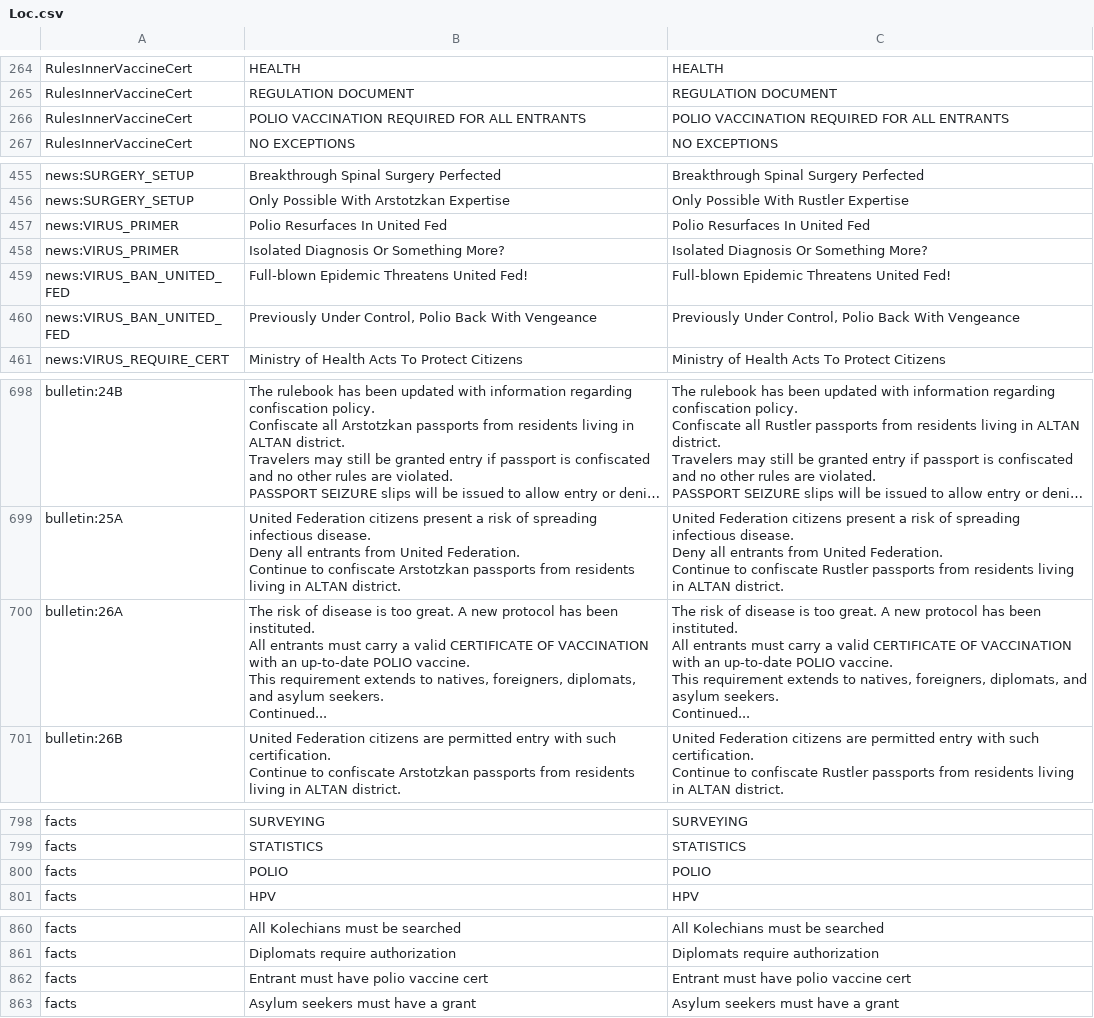
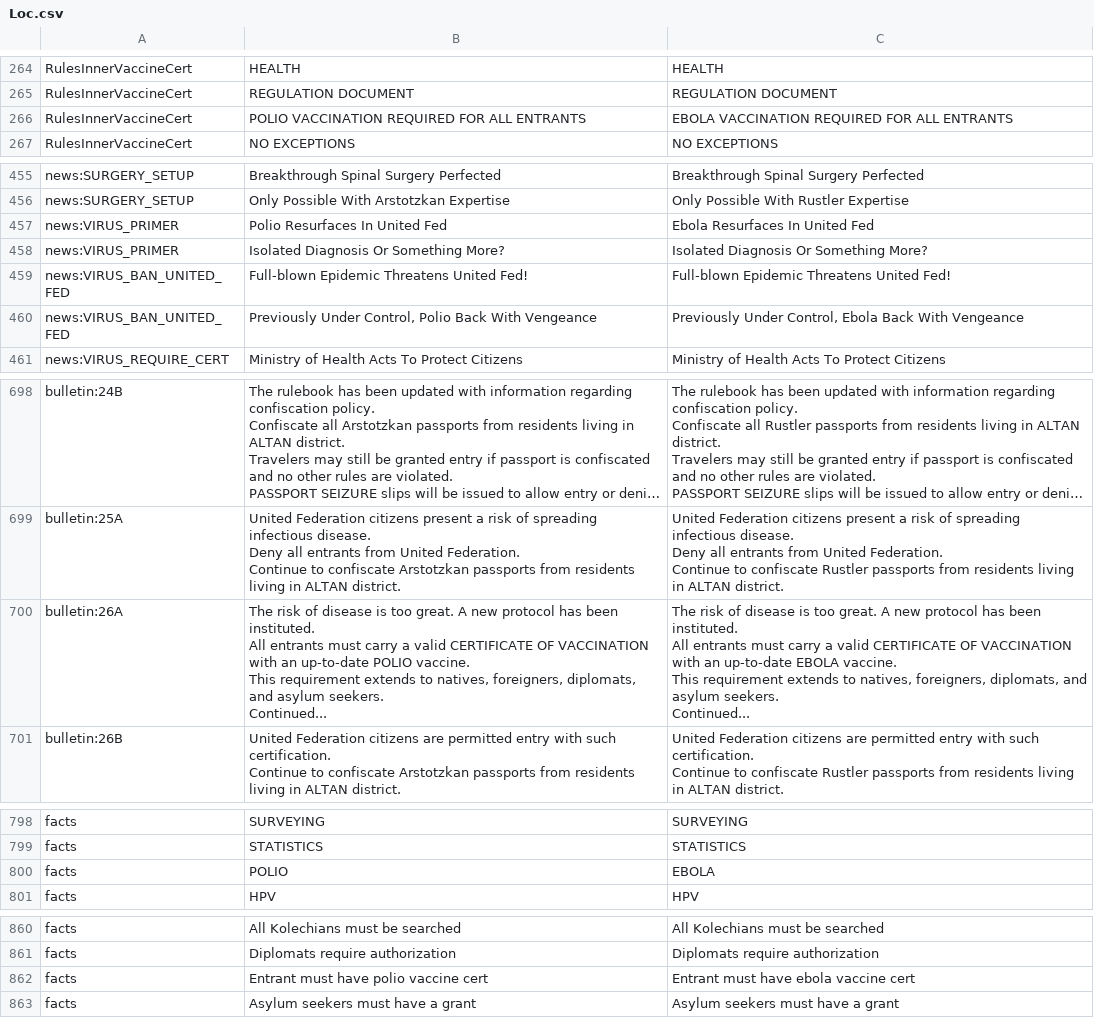
Before and after one commit to mtolly/glory, a CSV file: en-RK/data/Loc.csv, drawn as a sheet; only a part is shown, gaps mark what is left out; long unchanged cells end in …; ↵ is a line break in a cell; the diff names each change by its address in the sheet, - before the commit and + after, or states it on an @@ line.

Commit message:
polio -> ebola

```diff
--- a/en-RK/data/Loc.csv
+++ b/en-RK/data/Loc.csv
-C266: POLIO VACCINATION REQUIRED FOR ALL ENTRANTS
+C266: EBOLA VACCINATION REQUIRED FOR ALL ENTRANTS
-C457: Polio Resurfaces In United Fed
+C457: Ebola Resurfaces In United Fed
-C460: …Under Control, Polio Back With…
+C460: …Under Control, Ebola Back With…
-C700: …an up-to-date POLIO vaccine. ↵ This…
+C700: …an up-to-date EBOLA vaccine. ↵ This…
-C800: POLIO
+C800: EBOLA
-C862: Entrant must have polio vaccine cert
+C862: Entrant must have ebola vaccine cert
```
